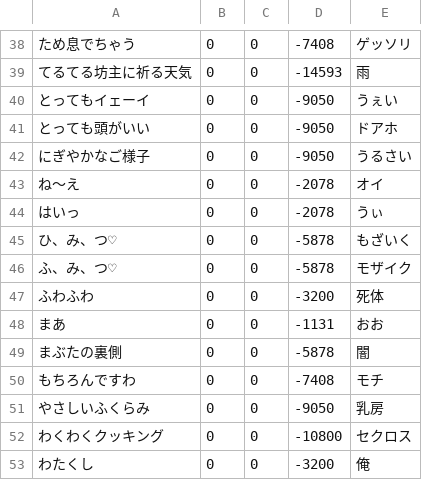
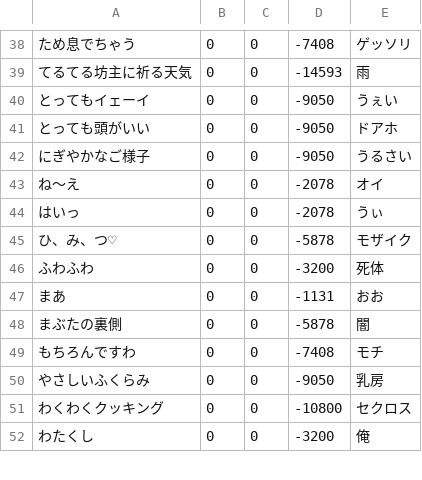
Before and after one commit to shogo82148/anti-sizukatter, a CSV file: anti-dict/words.csv, drawn as a sheet; only a part is shown, gaps mark what is left out; the diff names each change by its address in the sheet, - before the commit and + after, or states it on an @@ line.

```diff
--- a/anti-dict/words.csv
+++ b/anti-dict/words.csv
-E45: もざいく
+E45: モザイク
-row 46: ふ、み、つ♡ | 0 | 0 | -5878 | モザイク
```
Also changed, not shown: dict/words.csv, words.csv.
